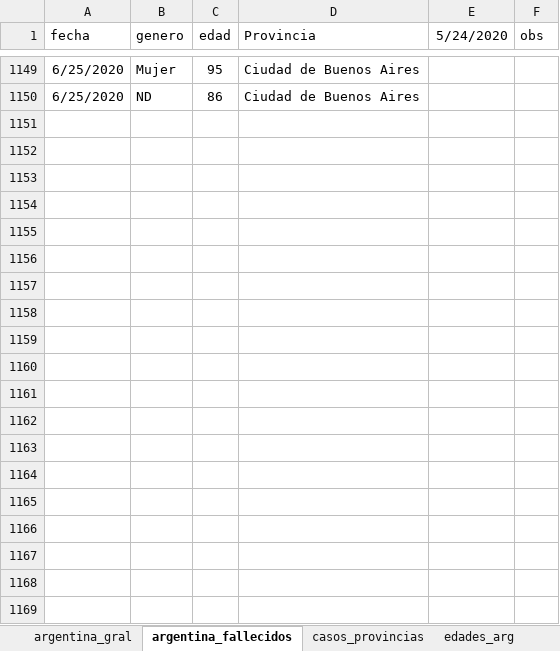
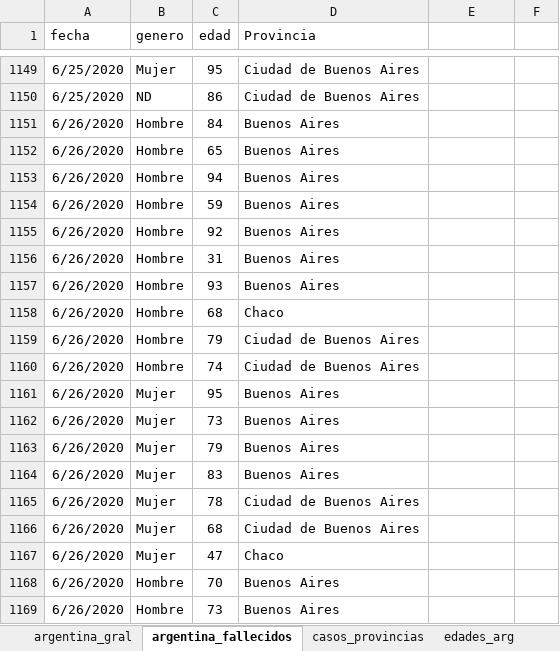
Before and after one commit to GIBD/covid, an Excel workbook: data/argentina.xlsx, sheet argentina_fallecidos, drawn as a sheet; only a part is shown, gaps mark what is left out; values as stored, in another font and other column widths than the file's, no borders; the diff covers the shown part only; the diff names each change by its address in the sheet, - before the commit and + after, or states it on an @@ line.

```diff
--- a/data/argentina.xlsx (sheet argentina_fallecidos)
+++ b/data/argentina.xlsx (sheet argentina_fallecidos)
-E1: 5/24/2020
+E1: (empty)
-F1: obs
+F1: (empty)
+row 1151: 6/26/2020 | Hombre | 84 | Buenos Aires
+row 1152: 6/26/2020 | Hombre | 65 | Buenos Aires
+row 1153: 6/26/2020 | Hombre | 94 | Buenos Aires
+row 1154: 6/26/2020 | Hombre | 59 | Buenos Aires
+row 1155: 6/26/2020 | Hombre | 92 | Buenos Aires
+row 1156: 6/26/2020 | Hombre | 31 | Buenos Aires
+row 1157: 6/26/2020 | Hombre | 93 | Buenos Aires
+row 1158: 6/26/2020 | Hombre | 68 | Chaco
+row 1159: 6/26/2020 | Hombre | 79 | Ciudad de Buenos Aires
+row 1160: 6/26/2020 | Hombre | 74 | Ciudad de Buenos Aires
+row 1161: 6/26/2020 | Mujer | 95 | Buenos Aires
+row 1162: 6/26/2020 | Mujer | 73 | Buenos Aires
+row 1163: 6/26/2020 | Mujer | 79 | Buenos Aires
+row 1164: 6/26/2020 | Mujer | 83 | Buenos Aires
+row 1165: 6/26/2020 | Mujer | 78 | Ciudad de Buenos Aires
+row 1166: 6/26/2020 | Mujer | 68 | Ciudad de Buenos Aires
+row 1167: 6/26/2020 | Mujer | 47 | Chaco
+row 1168: 6/26/2020 | Hombre | 70 | Buenos Aires
+row 1169: 6/26/2020 | Hombre | 73 | Buenos Aires
```
Also changed, not shown: 139 added rows and 16 edited cells elsewhere in this sheet, sheet casos_provincias, sheet argentina_gral, sheet edades_arg, other sheet tabs, formulas that keep their value, 5 other files.
